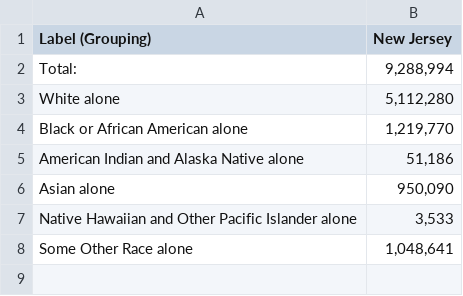
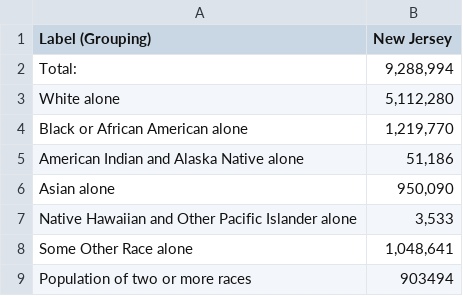
Before and after one commit to Zarif-SBU/CSE416-Rams, a CSV file: public/NJ_Population_Data.csv, drawn as a sheet.

```diff
--- a/public/NJ_Population_Data.csv
+++ b/public/NJ_Population_Data.csv
@@ -8 +8,2 @@
 "        Some Other Race alone","1,048,641"
+"        Population of two or more races","903494"
```
Also changed, not shown: 9 other files.
